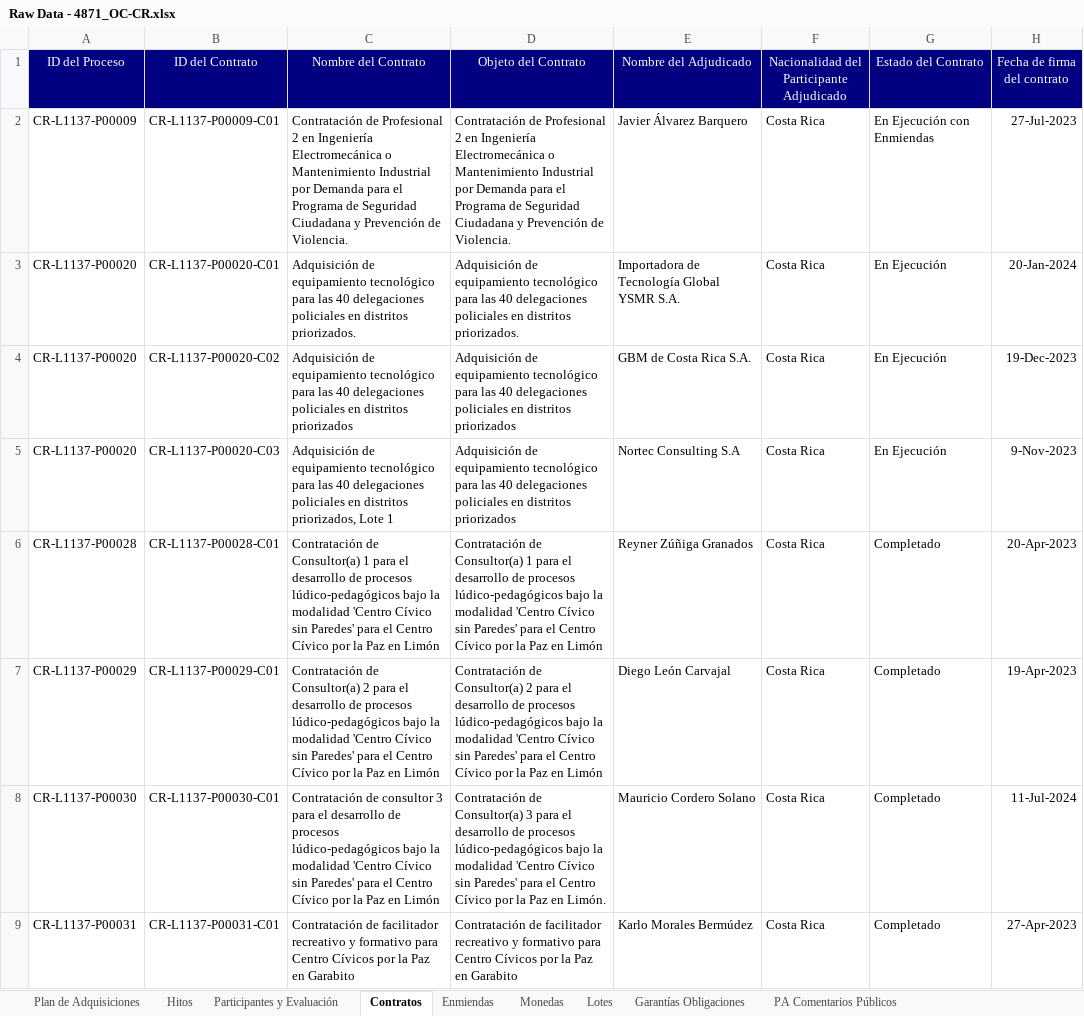
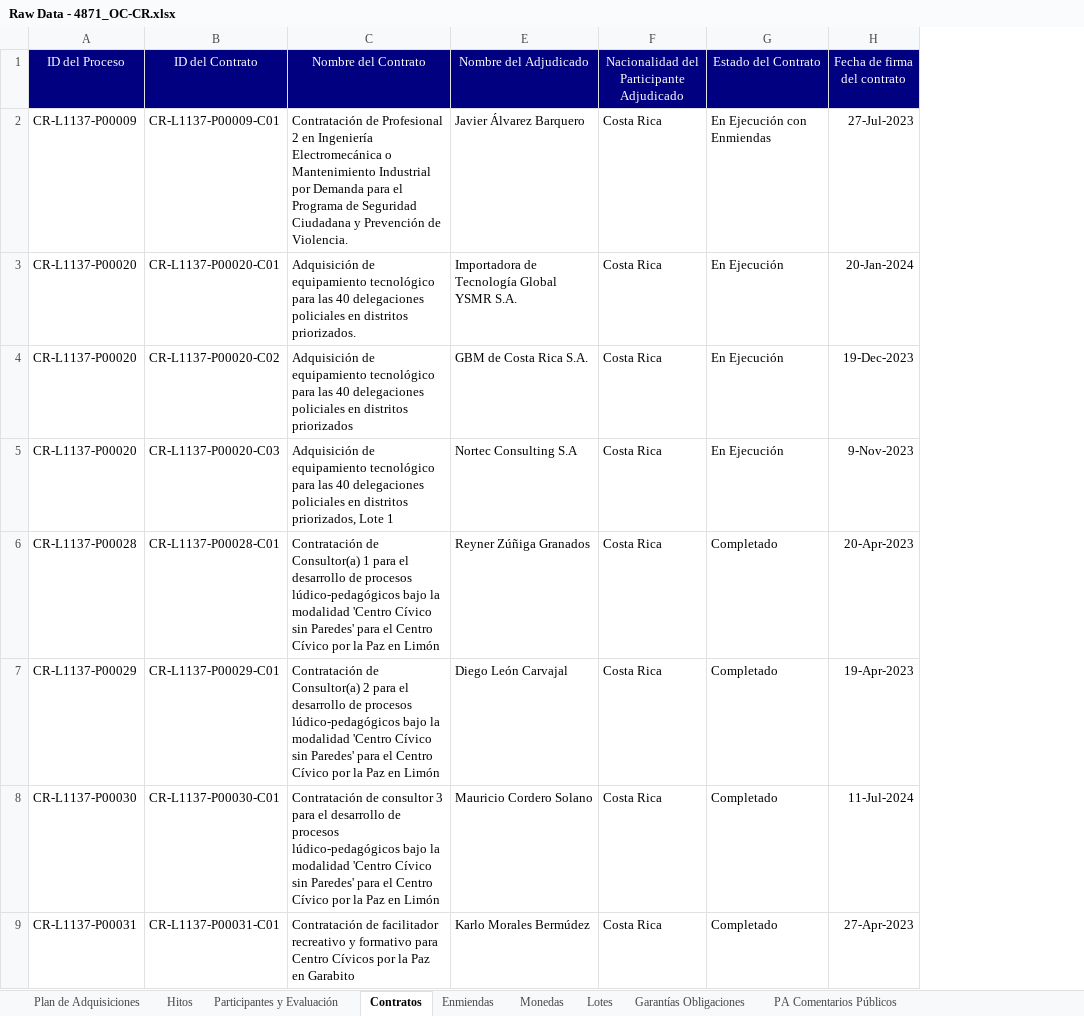
Before and after one commit to aborbonm/torre-control-ccr, an Excel workbook: Raw Data - 4871_OC-CR.xlsx, sheet Contratos, drawn as a sheet; only a part is shown; values as stored, in another font and other column widths than the file's, no borders; the diff names each change by its address in the sheet, - before the commit and + after, or states it on an @@ line.

Commit message:
Update Raw Data - 4871_OC-CR.xlsx

```diff
--- a/Raw Data - 4871_OC-CR.xlsx (sheet Contratos)
+++ b/Raw Data - 4871_OC-CR.xlsx (sheet Contratos)
@@ column D (Objeto del Contrato) hidden, rows 2-9: Contratación de Profesional 2 en Ingeniería Electromecánica o Mantenimiento Industrial por Demanda para el Programa de Seguridad Ciudadana y Prevención de Violencia. | Adquisición de equipamiento tecnológico para las 40 delegaciones policiales en distritos priorizados. | Adquisición de equipamiento tecnológico para las 40 delegaciones policiales en distritos priorizados | Adquisición de equipamiento tecnológico para las 40 delegaciones policiales en distritos priorizados | Contratación de Consultor(a) 1 para el desarrollo de procesos lúdico-pedagógicos bajo la modalidad 'Centro Cívico sin Paredes' para el Centro Cívico por la Paz en Limón | Contratación de Consultor(a) 2 para el desarrollo de procesos lúdico-pedagógicos bajo la modalidad 'Centro Cívico sin Paredes' para el Centro Cívico por la Paz en Limón | Contratación de Consultor(a) 3 para el desarrollo de procesos lúdico-pedagógicos bajo la modalidad 'Centro Cívico sin Paredes' para el Centro Cívico por la Paz en Limón. | Contratación de facilitador recreativo y formativo para Centro Cívicos por la Paz en Garabito @@
```
Also changed, not shown: hidden cells.
